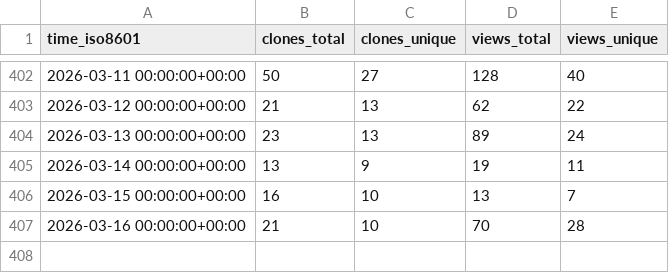
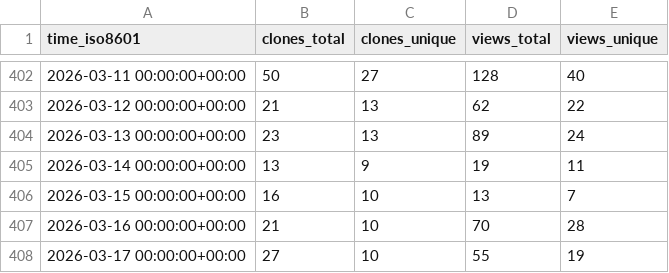
Before and after one commit to PetervanLunteren/AddaxAI, a CSV file: PetervanLunteren/AddaxAI/ghrs-data/views_clones_aggregate.csv, drawn as a sheet; only a part is shown, gaps mark what is left out.

```diff
--- a/PetervanLunteren/AddaxAI/ghrs-data/views_clones_aggregate.csv
+++ b/PetervanLunteren/AddaxAI/ghrs-data/views_clones_aggregate.csv
@@ -407 +407,2 @@ time_iso8601,clones_total,clones_unique,views_total,views_unique
 2026-03-16 00:00:00+00:00,21,10,70,28
+2026-03-17 00:00:00+00:00,27,10,55,19
```
Also changed, not shown: 1 other file.
